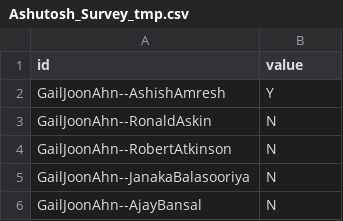
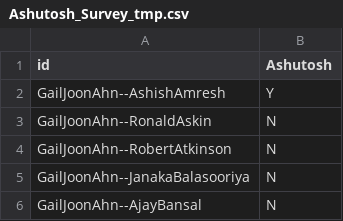
Before and after one commit to jaydeepchakraborty/PorfRecommendation, a CSV file: data/feedback/Ashutosh_Survey_tmp.csv, drawn as a sheet; only a part is shown.

```diff
--- a/data/feedback/Ashutosh_Survey_tmp.csv
+++ b/data/feedback/Ashutosh_Survey_tmp.csv
@@ -1,2 +1,2 @@
-id,value
+id,Ashutosh
 GailJoonAhn--AshishAmresh,Y
```
Also changed, not shown: R_Code/gold_copy.csv, data/feedback/Dhananjay_Survey_tmp.csv, 8 other files.
